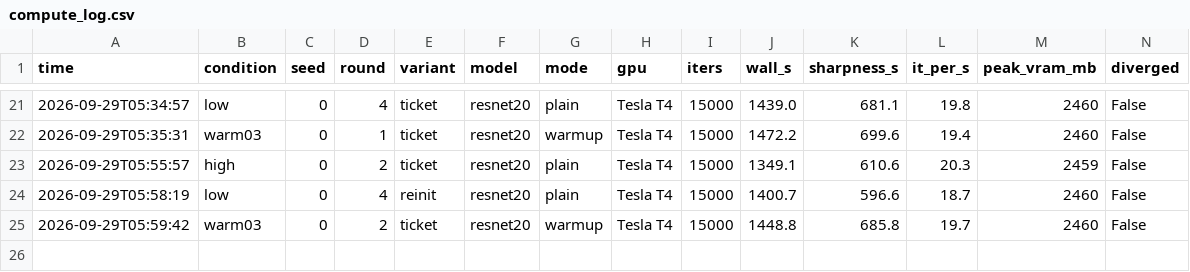
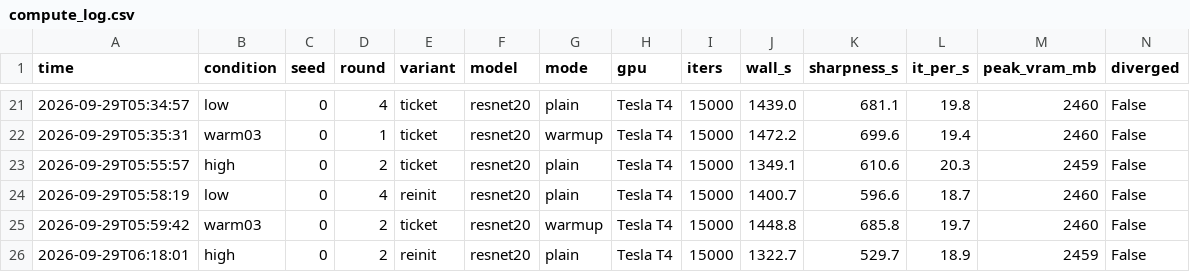
Before and after one commit to kneat2448/LTH-ML-final, a CSV file: results/compute_log.csv, drawn as a sheet; only a part is shown, gaps mark what is left out.

```diff
--- a/results/compute_log.csv
+++ b/results/compute_log.csv
@@ -25 +25,2 @@ time,condition,seed,round,variant,model,mode,gpu,iters,wall_s,sharpness_s,it_per
 2026-09-29T05:59:42,warm03,0,2,ticket,resnet20,warmup,Tesla T4,15000,1448.8,685.8,19.7,2460,False
+2026-09-29T06:18:01,high,0,2,reinit,resnet20,plain,Tesla T4,15000,1322.7,529.7,18.9,2459,False
```
Also changed, not shown: 3 other files.
